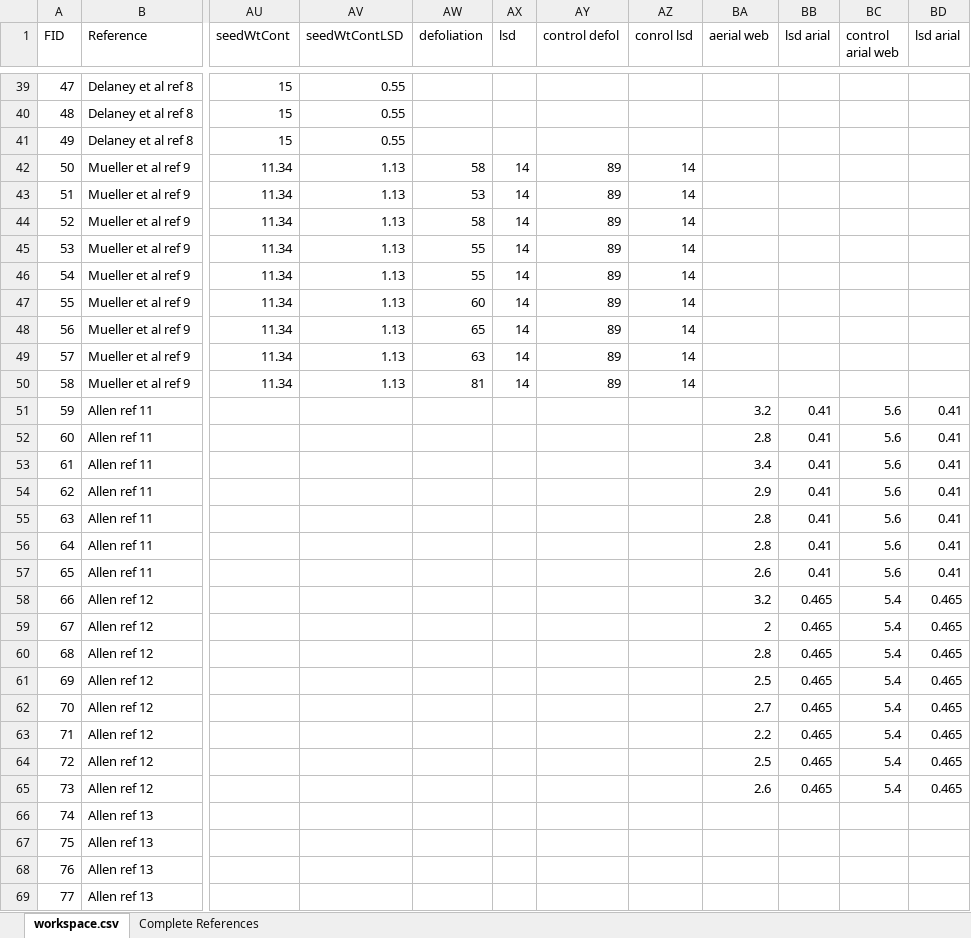
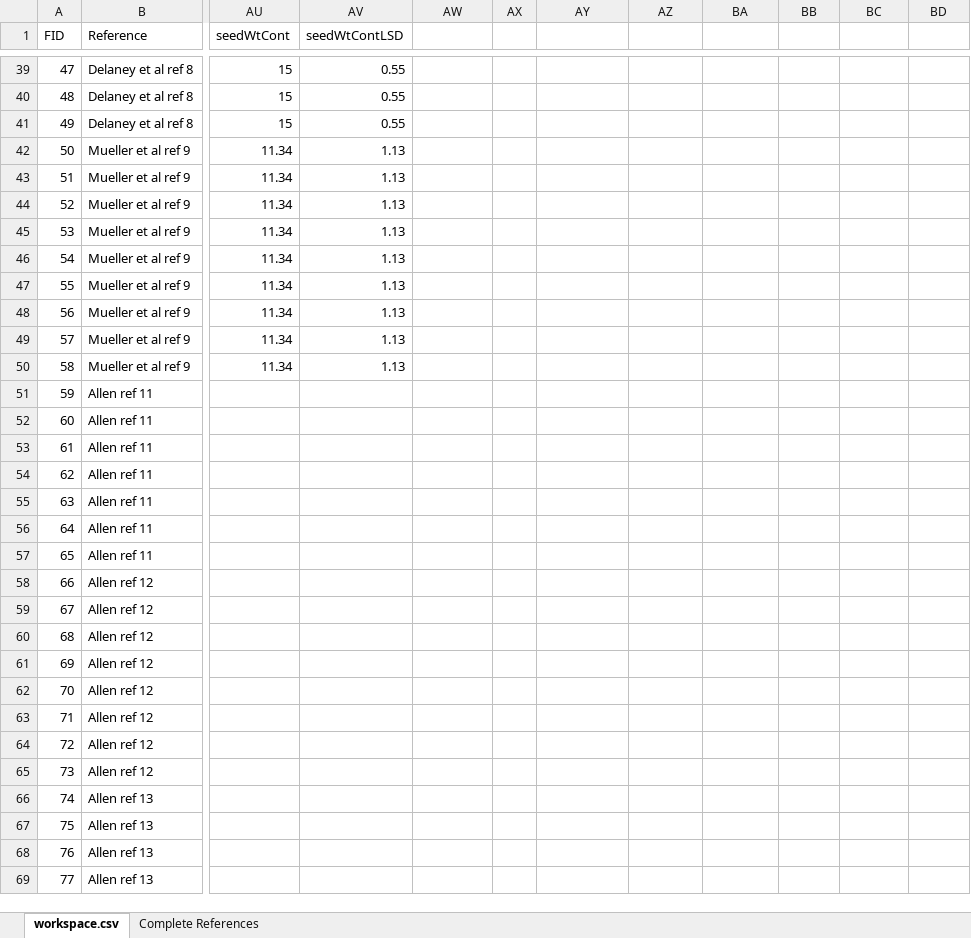
Before and after one commit to aaarcher-usgs/fungicide_meta_analysis, an Excel workbook: data/workspace.xlsx, sheet workspace.csv, drawn as a sheet; only a part is shown, gaps mark what is left out; values as stored, in another font and other column widths than the file's, no borders; the diff covers the shown part only; the diff names each change by its address in the sheet, - before the commit and + after, or states it on an @@ line.

```diff
--- a/data/workspace.xlsx (sheet workspace.csv)
+++ b/data/workspace.xlsx (sheet workspace.csv)
-AW1: defoliation
+AW1: (empty)
-AX1: lsd
+AX1: (empty)
-AY1: control defol
+AY1: (empty)
-AZ1: conrol lsd
+AZ1: (empty)
-BA1: aerial web
+BA1: (empty)
-BB1: lsd arial
+BB1: (empty)
-BC1: control arial web
+BC1: (empty)
-BD1: lsd arial
+BD1: (empty)
-AW42: 58
+AW42: (empty)
-AX42:AX50: 14
+AX42:AX50: (empty)
-AY42:AY50: 89
+AY42:AY50: (empty)
-AZ42:AZ50: 14
+AZ42:AZ50: (empty)
-AW43: 53
+AW43: (empty)
-AW44: 58
+AW44: (empty)
-AW45:AW46: 55
+AW45:AW46: (empty)
-AW47: 60
+AW47: (empty)
-AW48: 65
+AW48: (empty)
-AW49: 63
+AW49: (empty)
-AW50: 81
+AW50: (empty)
-BA51: 3.2
+BA51: (empty)
-BB51:BB57: 0.41
+BB51:BB57: (empty)
-BC51:BC57: 5.6
+BC51:BC57: (empty)
-BD51:BD57: 0.41
+BD51:BD57: (empty)
-BA52: 2.8
+BA52: (empty)
-BA53: 3.4
+BA53: (empty)
-BA54: 2.9
+BA54: (empty)
-BA55:BA56: 2.8
+BA55:BA56: (empty)
-BA57: 2.6
+BA57: (empty)
-BA58: 3.2
+BA58: (empty)
-BB58:BB65: 0.465
+BB58:BB65: (empty)
-BC58:BC65: 5.4
+BC58:BC65: (empty)
-BD58:BD65: 0.465
+BD58:BD65: (empty)
-BA59: 2
+BA59: (empty)
-BA60: 2.8
+BA60: (empty)
-BA61: 2.5
+BA61: (empty)
-BA62: 2.7
+BA62: (empty)
-BA63: 2.2
+BA63: (empty)
-BA64: 2.5
+BA64: (empty)
-BA65: 2.6
+BA65: (empty)
```
Also changed, not shown: 365 edited cells elsewhere in this sheet, data/publication_summary.xlsx, 1 other file.
